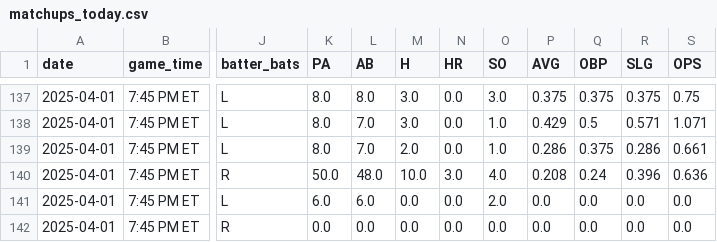
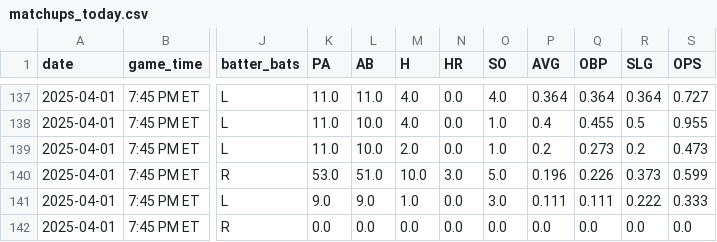
Before and after one commit to vandermondetx/mlb-stat.github.io, a CSV file: matchups_today.csv, drawn as a sheet; only a part is shown, gaps mark what is left out; the diff covers the shown part only; the diff names each change by its address in the sheet, - before the commit and + after, or states it on an @@ line.

```diff
--- a/matchups_today.csv
+++ b/matchups_today.csv
-K137:K139 (PA): 8.0
+K137:K139 (PA): 11.0
-L137 (AB): 8.0
+L137 (AB): 11.0
-M137:M138 (H): 3.0
+M137:M138 (H): 4.0
-O137 (SO): 3.0
+O137 (SO): 4.0
-P137 (AVG): 0.375
+P137 (AVG): 0.364
-Q137 (OBP): 0.375
+Q137 (OBP): 0.364
-R137 (SLG): 0.375
+R137 (SLG): 0.364
-S137 (OPS): 0.75
+S137 (OPS): 0.727
-L138:L139 (AB): 7.0
+L138:L139 (AB): 10.0
-P138 (AVG): 0.429
+P138 (AVG): 0.4
-Q138 (OBP): 0.5
+Q138 (OBP): 0.455
-R138 (SLG): 0.571
+R138 (SLG): 0.5
-S138 (OPS): 1.071
+S138 (OPS): 0.955
-P139 (AVG): 0.286
+P139 (AVG): 0.2
-Q139 (OBP): 0.375
+Q139 (OBP): 0.273
-R139 (SLG): 0.286
+R139 (SLG): 0.2
-S139 (OPS): 0.661
+S139 (OPS): 0.473
-K140 (PA): 50.0
+K140 (PA): 53.0
-L140 (AB): 48.0
+L140 (AB): 51.0
-O140 (SO): 4.0
+O140 (SO): 5.0
-P140 (AVG): 0.208
+P140 (AVG): 0.196
-Q140 (OBP): 0.24
+Q140 (OBP): 0.226
-R140 (SLG): 0.396
+R140 (SLG): 0.373
-S140 (OPS): 0.636
+S140 (OPS): 0.599
-K141 (PA): 6.0
+K141 (PA): 9.0
-L141 (AB): 6.0
+L141 (AB): 9.0
-M141 (H): 0.0
+M141 (H): 1.0
-O141 (SO): 2.0
+O141 (SO): 3.0
-P141 (AVG): 0.0
+P141 (AVG): 0.111
-Q141 (OBP): 0.0
+Q141 (OBP): 0.111
-R141 (SLG): 0.0
+R141 (SLG): 0.222
-S141 (OPS): 0.0
+S141 (OPS): 0.333
```
Also changed, not shown: 47 edited cells elsewhere in this file, 4 other files.
